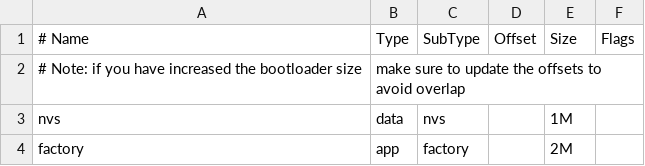
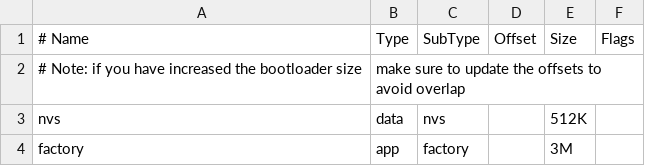
Before and after one commit to PhilJahelka/ESP32_Radio_Rebuild, a CSV file: radio_partitions.csv, drawn as a sheet.

```diff
--- a/radio_partitions.csv
+++ b/radio_partitions.csv
@@ -2,3 +2,3 @@
 # Note: if you have increased the bootloader size, make sure to update the offsets to avoid overlap
-nvs,      data, nvs,     ,        1M,
-factory,  app,  factory, ,        2M,
+nvs,      data, nvs,     ,        512K,
+factory,  app,  factory, ,        3M,
```
Also changed, not shown: 24 other files.
